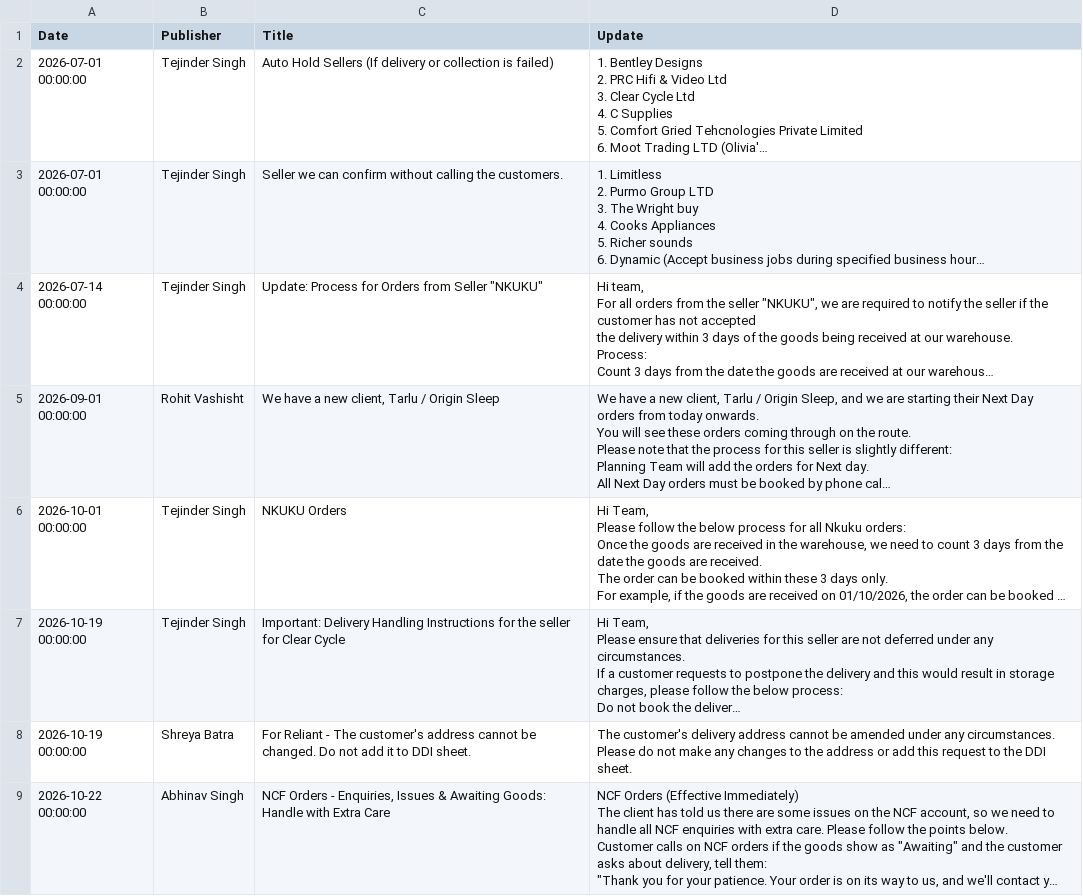
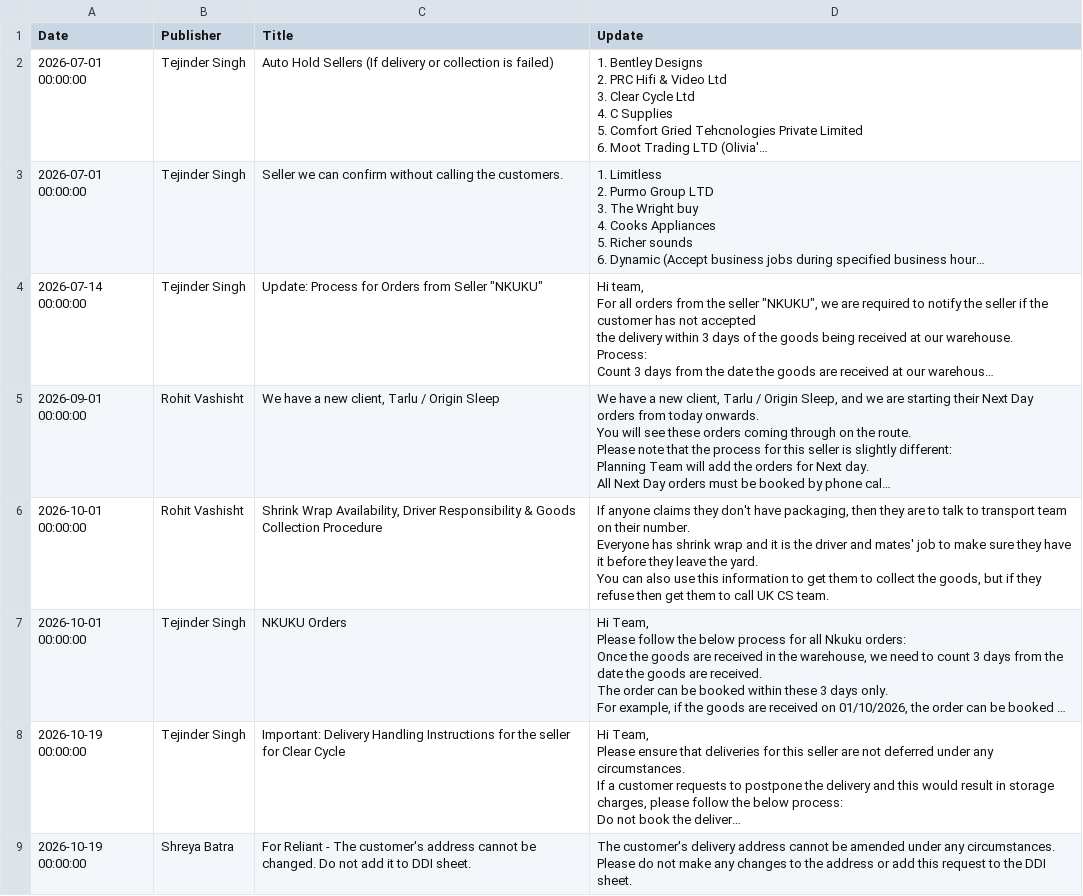
Before and after one commit to Furdeco/UpdateCentre, a CSV file: updates.csv, drawn as a sheet; only a part is shown; the shorter side is filled out with more unchanged rows; long unchanged cells end in …; ↵ is a line break in a cell; the diff names each change by its address in the sheet, - before the commit and + after, or states it on an @@ line.

```diff
--- a/updates.csv
+++ b/updates.csv
+row 6: 2026-10-01 00:00:00 | Rohit Vashisht | Shrink Wrap Availability, Driver Responsibility & Goods Collection Procedure | If anyone claims they don't have packaging, then they are to talk to transport team on their number. ↵ Everyone has shrink wrap and it is the driver and mates' job to make sure they have it before they leave the yard. ↵ You can also use this information to get them to collect the goods, but if they refuse then get them to call UK CS team.
```
Also changed, not shown: 1 other file.
